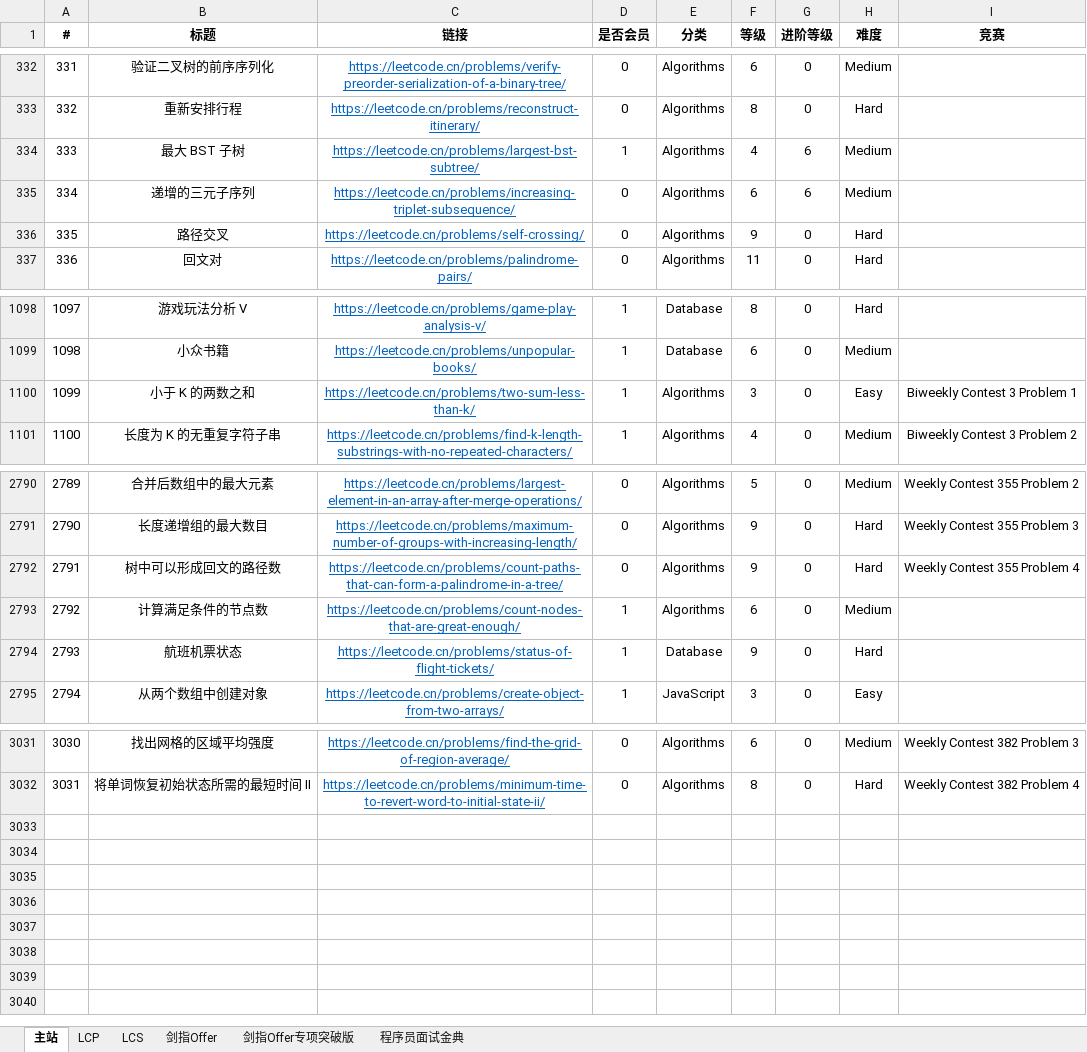
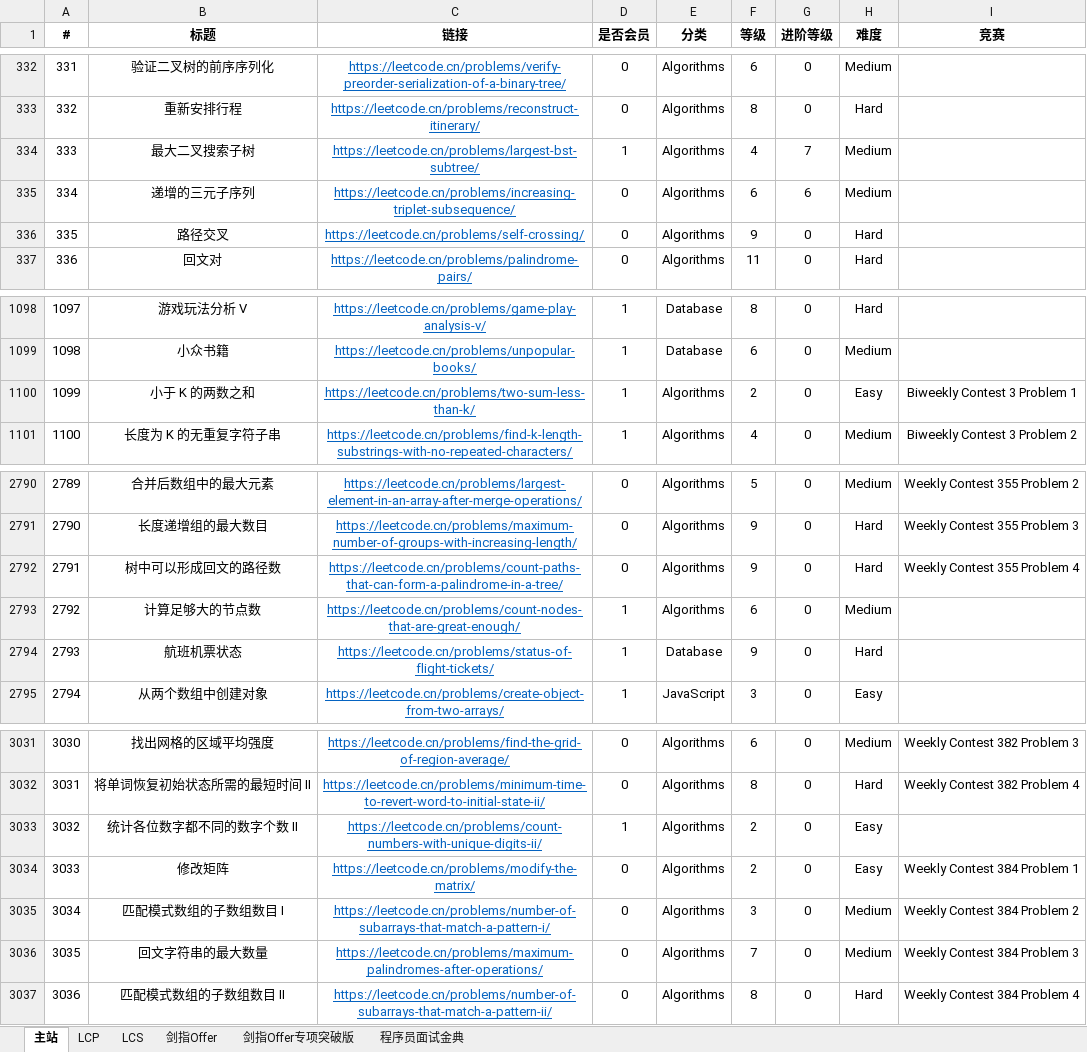
Before and after one commit to stormsunshine/LeetCode-Levels, an Excel workbook: LeetCode Levels.xlsx, sheet 主站, drawn as a sheet; only a part is shown, gaps mark what is left out; values as stored, in another font and other column widths than the file's, no borders; conditional formats not drawn; the diff names each change by its address in the sheet, - before the commit and + after, or states it on an @@ line.

Commit message:
Update levels

```diff
--- a/LeetCode Levels.xlsx (sheet 主站)
+++ b/LeetCode Levels.xlsx (sheet 主站)
-B334 (标题): 最大 BST 子树
+B334 (标题): 最大二叉搜索子树
-G334 (进阶等级): 6
+G334 (进阶等级): 7
-F1100 (等级): 3
+F1100 (等级): 2
-B2793 (标题): 计算满足条件的节点数
+B2793 (标题): 计算足够大的节点数
+row 3033: 3032 | 统计各位数字都不同的数字个数 II | https://leetcode.cn/problems/count-numbers-with-unique-digits-ii/ | 1 | Algorithms | 2 | 0 | Easy
+row 3034: 3033 | 修改矩阵 | https://leetcode.cn/problems/modify-the-matrix/ | 0 | Algorithms | 2 | 0 | Easy | Weekly Contest 384 Problem 1
+row 3035: 3034 | 匹配模式数组的子数组数目 I | https://leetcode.cn/problems/number-of-subarrays-that-match-a-pattern-i/ | 0 | Algorithms | 3 | 0 | Medium | Weekly Contest 384 Problem 2
+row 3036: 3035 | 回文字符串的最大数量 | https://leetcode.cn/problems/maximum-palindromes-after-operations/ | 0 | Algorithms | 7 | 0 | Medium | Weekly Contest 384 Problem 3
+row 3037: 3036 | 匹配模式数组的子数组数目 II | https://leetcode.cn/problems/number-of-subarrays-that-match-a-pattern-ii/ | 0 | Algorithms | 8 | 0 | Hard | Weekly Contest 384 Problem 4
```
